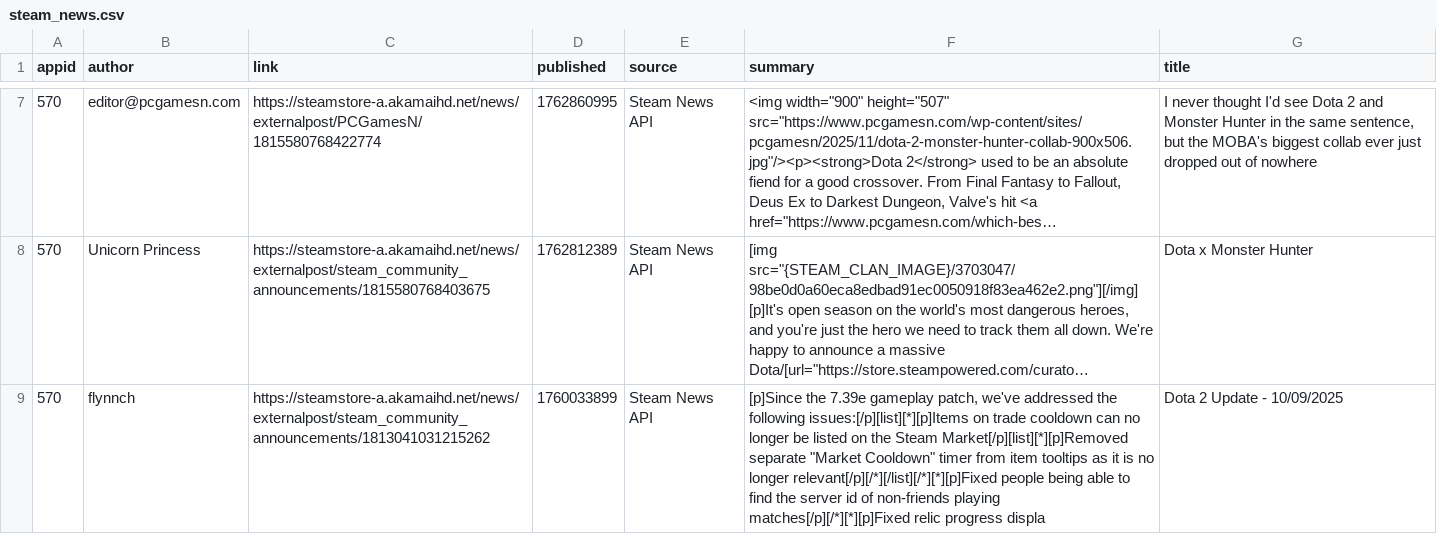
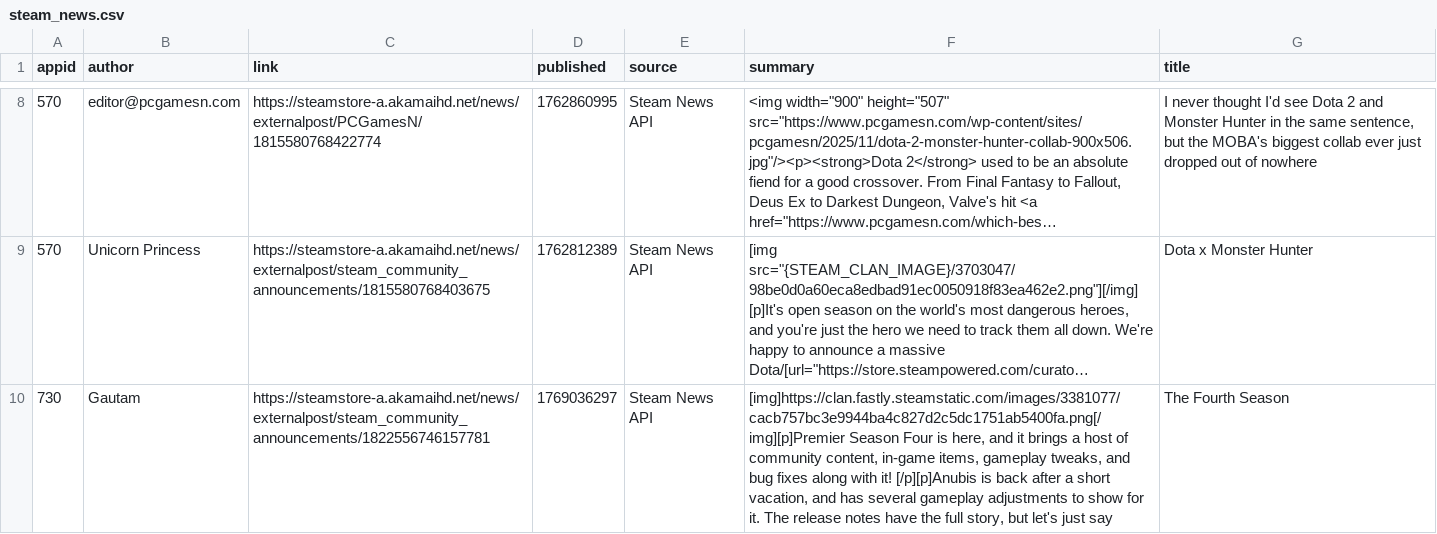
Before and after one commit to BennetttChen/Python-crawl, a CSV file: output/steam_news.csv, drawn as a sheet; only a part is shown, gaps mark what is left out; long unchanged cells end in …; removed rows and columns are numbered as before the commit, all else as after; the diff covers the shown part only; the diff names each change by its address in the sheet, - before the commit and + after, or states it on an @@ line.

```diff
--- a/output/steam_news.csv
+++ b/output/steam_news.csv
-row 9: 570 | flynnch | https://steamstore-a.akamaihd.net/news/externalpost/steam_community_announcements/1813041031215262 | 1760033899 | Steam News API | [p]Since the 7.39e gameplay patch, we've addressed the following issues:[/p][list][*][p]Items on trade cooldown can no longer be listed on the Steam Market[/p][list][*][p]Removed separate "Market Cooldown" timer from item tooltips as it is no longer relevant[/p][/*][/list][/*][*][p]Fixed people being able to find the server id of non-friends playing matches[/p][/*][*][p]Fixed relic progress displa | Dota 2 Update - 10/09/2025
+row 10: 730 | Gautam | https://steamstore-a.akamaihd.net/news/externalpost/steam_community_announcements/1822556746157781 | 1769036297 | Steam News API | [img]https://clan.fastly.steamstatic.com/images/3381077/cacb757bc3e9944ba4c827d2c5dc1751ab5400fa.png[/img][p]Premier Season Four is here, and it brings a host of community content, in-game items, gameplay tweaks, and bug fixes along with it! [/p][p]Anubis is back after a short vacation, and has several gameplay adjustments to show for it. The release notes have the full story, but let's just say | The Fourth Season
```
Also changed, not shown: 2 added rows and 2 removed rows elsewhere in this file, output/bili_timeline.csv, 4 other files.
